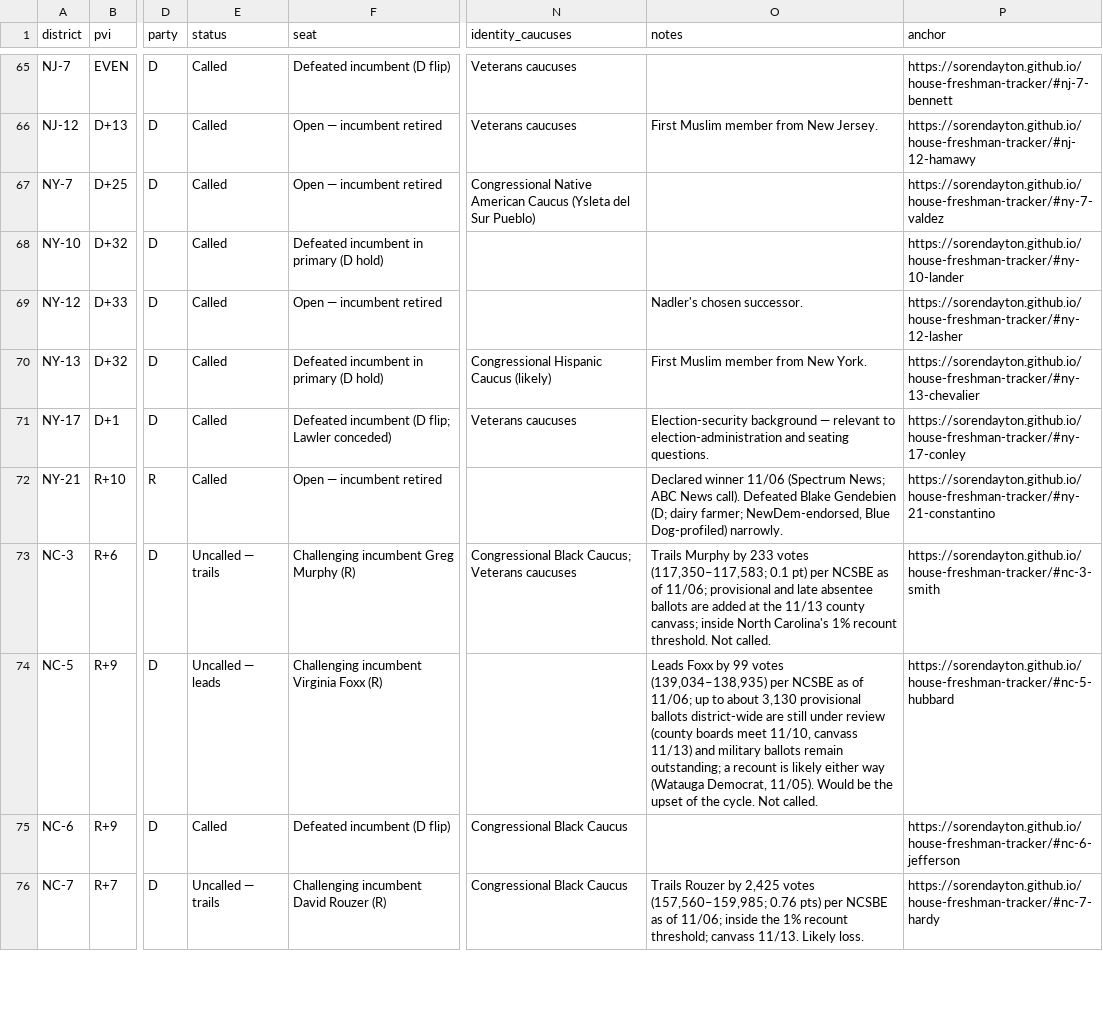
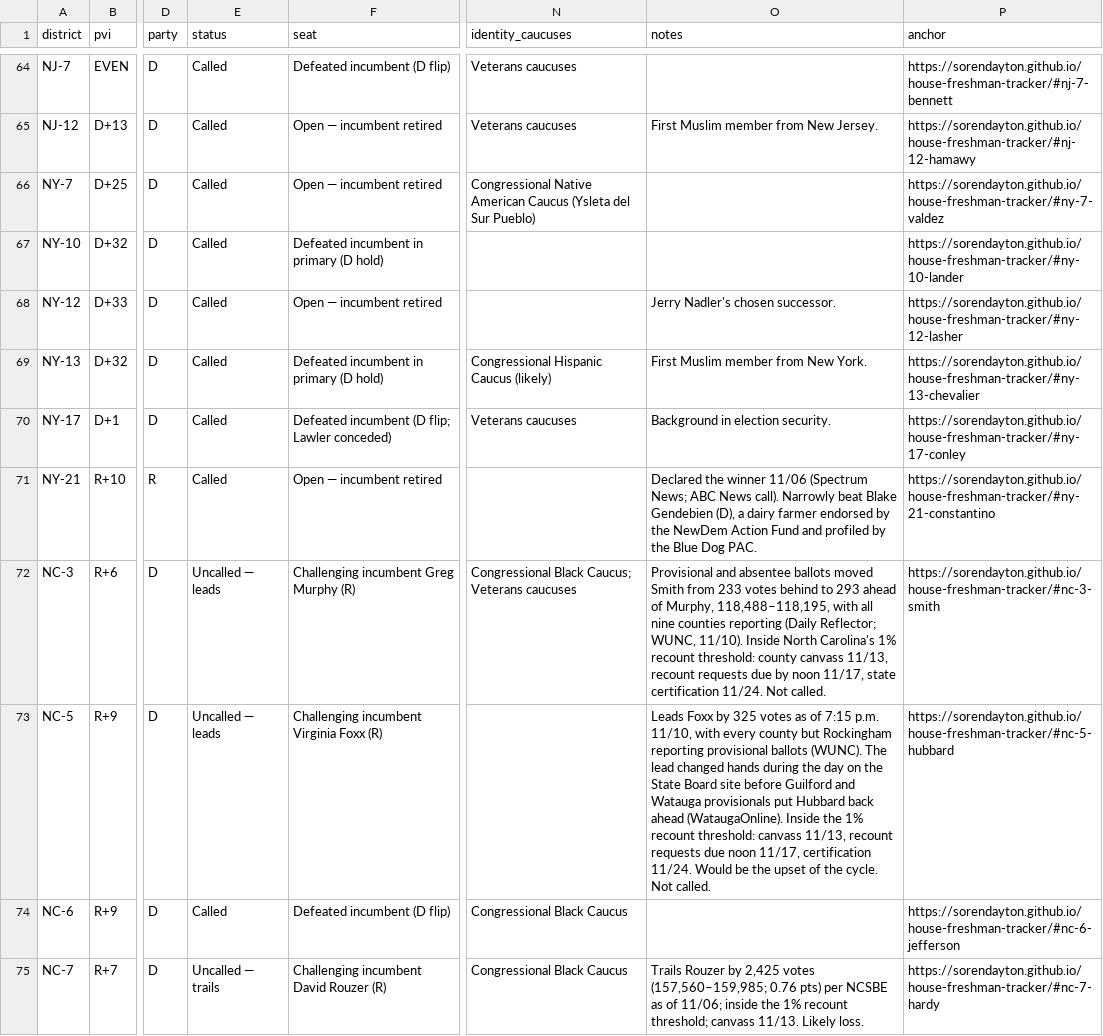
Before and after one commit to sorendayton/house-freshman-tracker, a CSV file: data.csv, drawn as a sheet; only a part is shown, gaps mark what is left out; addresses are those after the commit; the diff covers the shown part only; the diff names each change by its address in the sheet, - before the commit and + after, or states it on an @@ line.

```diff
--- a/data.csv
+++ b/data.csv
-O68 (notes): Nadler's chosen successor.
+O68 (notes): Jerry Nadler's chosen successor.
-O70 (notes): Election-security background — relevant to election-administration and seating questions.
+O70 (notes): Background in election security.
-O71 (notes): Declared winner 11/06 (Spectrum News; ABC News call). Defeated Blake Gendebien (D; dairy farmer; NewDem-endorsed, Blue Dog-profiled) narrowly.
+O71 (notes): Declared the winner 11/06 (Spectrum News; ABC News call). Narrowly beat Blake Gendebien (D), a dairy farmer endorsed by the NewDem Action Fund and profiled by the Blue Dog PAC.
-E72 (status): Uncalled — trails
+E72 (status): Uncalled — leads
-O72 (notes): Trails Murphy by 233 votes (117,350–117,583; 0.1 pt) per NCSBE as of 11/06; provisional and late absentee ballots are added at the 11/13 county canvass; inside North Carolina's 1% recount threshold. Not called.
+O72 (notes): Provisional and absentee ballots moved Smith from 233 votes behind to 293 ahead of Murphy, 118,488–118,195, with all nine counties reporting (Daily Reflector; WUNC, 11/10). Inside North Carolina's 1% recount threshold: county canvass 11/13, recount requests due by noon 11/17, state certification 11/24. Not called.
-O73 (notes): …Foxx by 99 votes (139,034–138,935) per NCSBE as of 11/06; up to about 3,130 provisional ballots district-wide are still under review (county boards meet 11/10, canvass 11/13) and military ballots remain outstanding; a recount is likely either way (Watauga Democrat, 11/05). Would be…
+O73 (notes): …Foxx by 325 votes as of 7:15 p.m. 11/10, with every county but Rockingham reporting provisional ballots (WUNC). The lead changed hands during the day on the State Board site before Guilford and Watauga provisionals put Hubbard back ahead (WataugaOnline). Inside the 1% recount threshold: canvass 11/13, recount requests due noon 11/17, certification 11/24. Would be…
```
Also changed, not shown: 2 removed rows and 50 edited cells elsewhere in this file, 4 other files.
